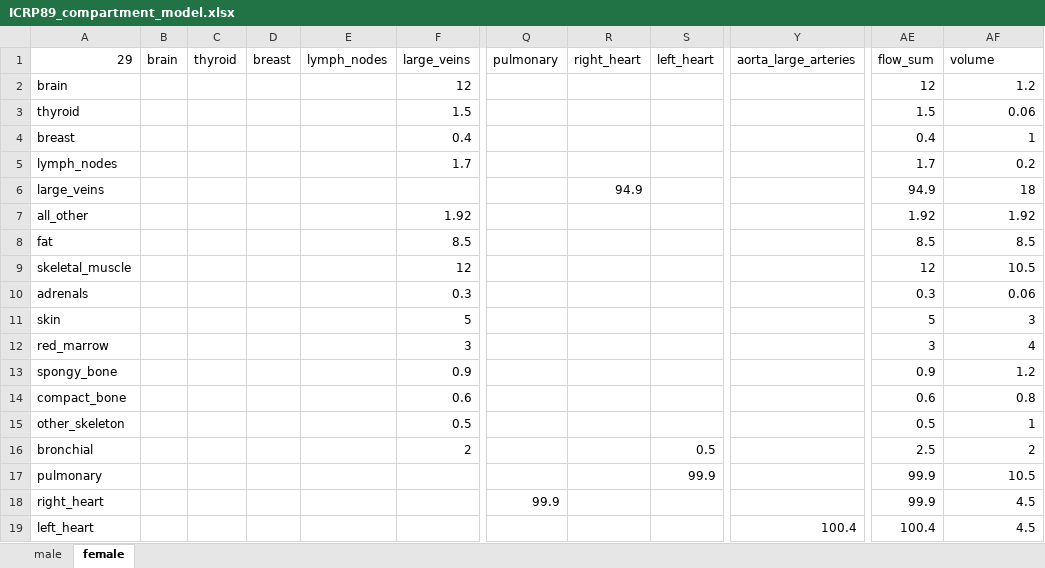
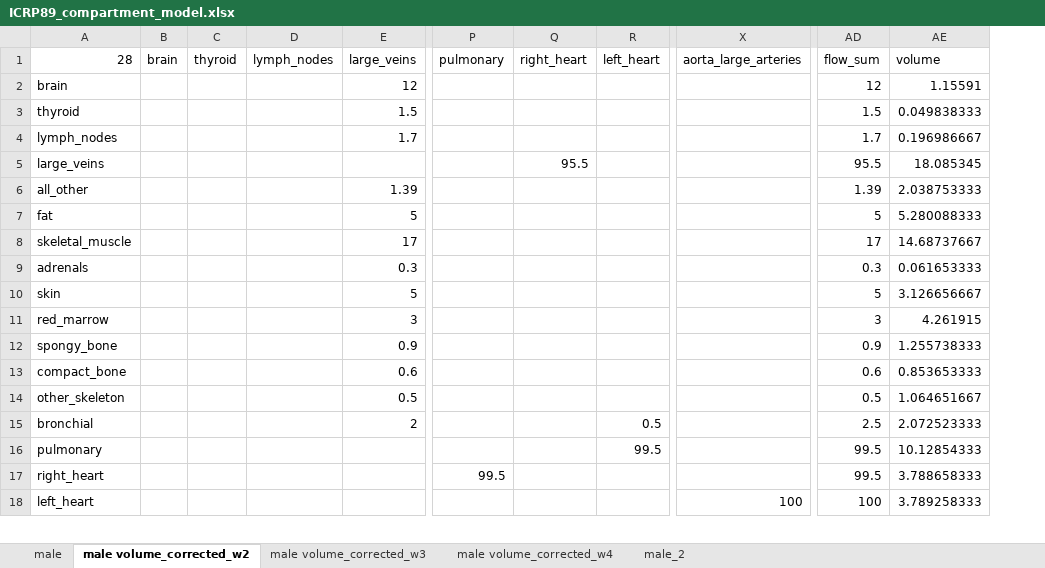
Before and after one commit to fdekerme/hedos, an Excel workbook: input/ICRP89_compartment_model.xlsx, sheet male volume_corrected_w2, drawn as a sheet; only a part is shown, gaps mark what is left out; values as stored, in another font and other column widths than the file's, no cell formats; removed rows and columns are numbered as before the commit, all else as after; rows hold the shown columns only; the diff covers the shown part only; the diff names each change by its address in the sheet, - before the commit and + after, or states it on an @@ line.

```diff
--- a/input/ICRP89_compartment_model.xlsx (sheet male volume_corrected_w2)
+++ b/input/ICRP89_compartment_model.xlsx (sheet male volume_corrected_w2)
-sheet tab: female
+sheet tab: male volume_corrected_w2
+sheet tab: male volume_corrected_w3
+sheet tab: male volume_corrected_w4
+sheet tab: male_2
-column D (breast), empty
-A1: 29
+A1: 28
-AE2 (volume): 1.2
+AE2 (volume): 1.15591
-AE3 (volume): 0.06
+AE3 (volume): 0.049838333
-row 4: breast |  |  |  |  | 0.4 |  |  |  |  | 0.4 | 1
-AE4 (volume): 0.2
+AE4 (volume): 0.196986667
-Q5 (right_heart): 94.9
+Q5 (right_heart): 95.5
-AD5 (flow_sum): 94.9
+AD5 (flow_sum): 95.5
-AE5 (volume): 18
+AE5 (volume): 18.085345
-E6 (large_veins): 1.92
+E6 (large_veins): 1.39
-AD6 (flow_sum): 1.92
+AD6 (flow_sum): 1.39
-AE6 (volume): 1.92
+AE6 (volume): 2.038753333
-E7 (large_veins): 8.5
+E7 (large_veins): 5
-AD7 (flow_sum): 8.5
+AD7 (flow_sum): 5
-AE7 (volume): 8.5
+AE7 (volume): 5.280088333
-E8 (large_veins): 12
+E8 (large_veins): 17
-AD8 (flow_sum): 12
+AD8 (flow_sum): 17
-AE8 (volume): 10.5
+AE8 (volume): 14.68737667
-AE9 (volume): 0.06
+AE9 (volume): 0.061653333
-AE10 (volume): 3
+AE10 (volume): 3.126656667
-AE11 (volume): 4
+AE11 (volume): 4.261915
-AE12 (volume): 1.2
+AE12 (volume): 1.255738333
-AE13 (volume): 0.8
+AE13 (volume): 0.853653333
-AE14 (volume): 1
+AE14 (volume): 1.064651667
-AE15 (volume): 2
+AE15 (volume): 2.072523333
-R16 (left_heart): 99.9
+R16 (left_heart): 99.5
-AD16:AD17 (flow_sum): 99.9
+AD16:AD17 (flow_sum): 99.5
-AE16 (volume): 10.5
+AE16 (volume): 10.12854333
-P17 (pulmonary): 99.9
+P17 (pulmonary): 99.5
-AE17 (volume): 4.5
+AE17 (volume): 3.788658333
-X18 (aorta_large_arteries): 100.4
+X18 (aorta_large_arteries): 100
-AD18 (flow_sum): 100.4
+AD18 (flow_sum): 100
-AE18 (volume): 4.5
+AE18 (volume): 3.789258333
```
Also changed, not shown: 2 added rows and 52 edited cells elsewhere in this sheet, sheet male, cell formats, formulas that keep their value, 2 other files.
